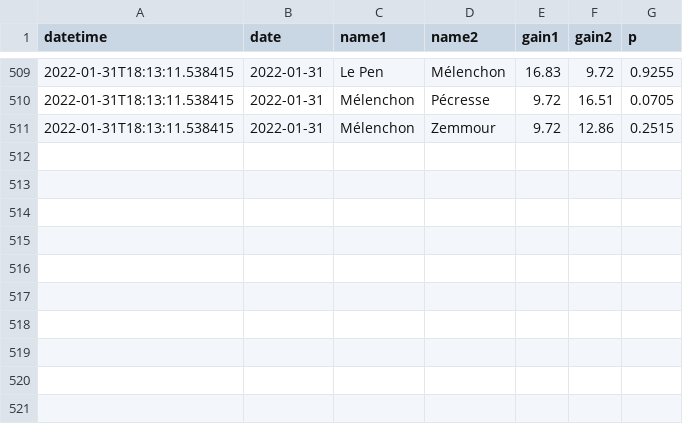
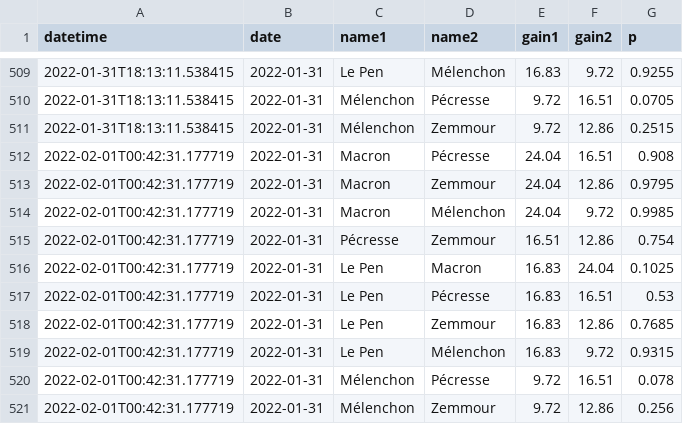
Before and after one commit to michalskop/simple-polls, a CSV file: fr2022/history_1_duel.csv, drawn as a sheet; only a part is shown, gaps mark what is left out; the diff names each change by its address in the sheet, - before the commit and + after, or states it on an @@ line.

```diff
--- a/fr2022/history_1_duel.csv
+++ b/fr2022/history_1_duel.csv
+row 512: 2022-02-01T00:42:31.177719 | 2022-01-31 | Macron | Pécresse | 24.04 | 16.51 | 0.908
+row 513: 2022-02-01T00:42:31.177719 | 2022-01-31 | Macron | Zemmour | 24.04 | 12.86 | 0.9795
+row 514: 2022-02-01T00:42:31.177719 | 2022-01-31 | Macron | Mélenchon | 24.04 | 9.72 | 0.9985
+row 515: 2022-02-01T00:42:31.177719 | 2022-01-31 | Pécresse | Zemmour | 16.51 | 12.86 | 0.754
+row 516: 2022-02-01T00:42:31.177719 | 2022-01-31 | Le Pen | Macron | 16.83 | 24.04 | 0.1025
+row 517: 2022-02-01T00:42:31.177719 | 2022-01-31 | Le Pen | Pécresse | 16.83 | 16.51 | 0.53
+row 518: 2022-02-01T00:42:31.177719 | 2022-01-31 | Le Pen | Zemmour | 16.83 | 12.86 | 0.7685
+row 519: 2022-02-01T00:42:31.177719 | 2022-01-31 | Le Pen | Mélenchon | 16.83 | 9.72 | 0.9315
+row 520: 2022-02-01T00:42:31.177719 | 2022-01-31 | Mélenchon | Pécresse | 9.72 | 16.51 | 0.078
+row 521: 2022-02-01T00:42:31.177719 | 2022-01-31 | Mélenchon | Zemmour | 9.72 | 12.86 | 0.256
```
Also changed, not shown: fr2022/history_1_rank.csv, fr2022/history_1_top2.csv, 3 other files.
